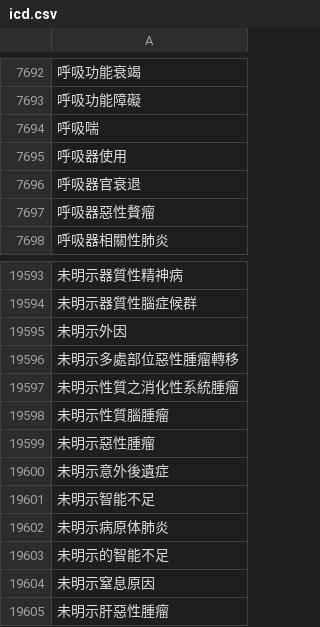
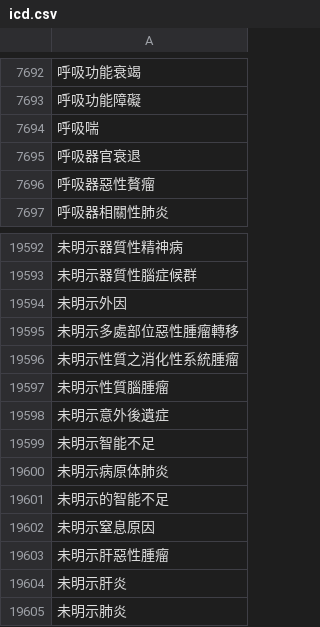
Before and after one commit to eddielin0926/icd-tokenize, a CSV file: icd_tokenize/data/icd.csv, drawn as a sheet; only a part is shown, gaps mark what is left out; the shorter side is filled out with more unchanged rows; the diff names each change by its address in the sheet, - before the commit and + after, or states it on an @@ line.

```diff
--- a/icd_tokenize/data/icd.csv
+++ b/icd_tokenize/data/icd.csv
-row 7695: 呼吸器使用
-row 19599: 未明示惡性腫瘤
```
Also changed, not shown: 3 other files.
